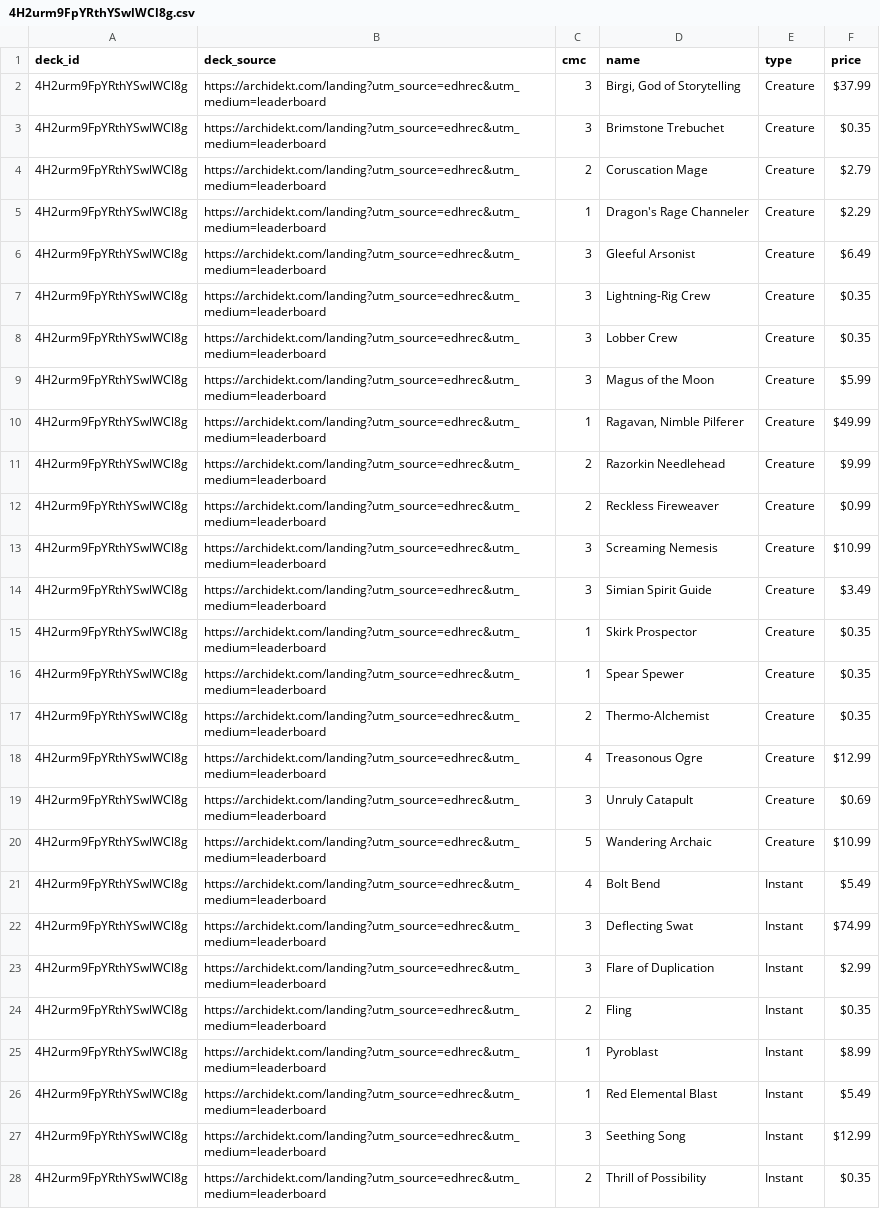
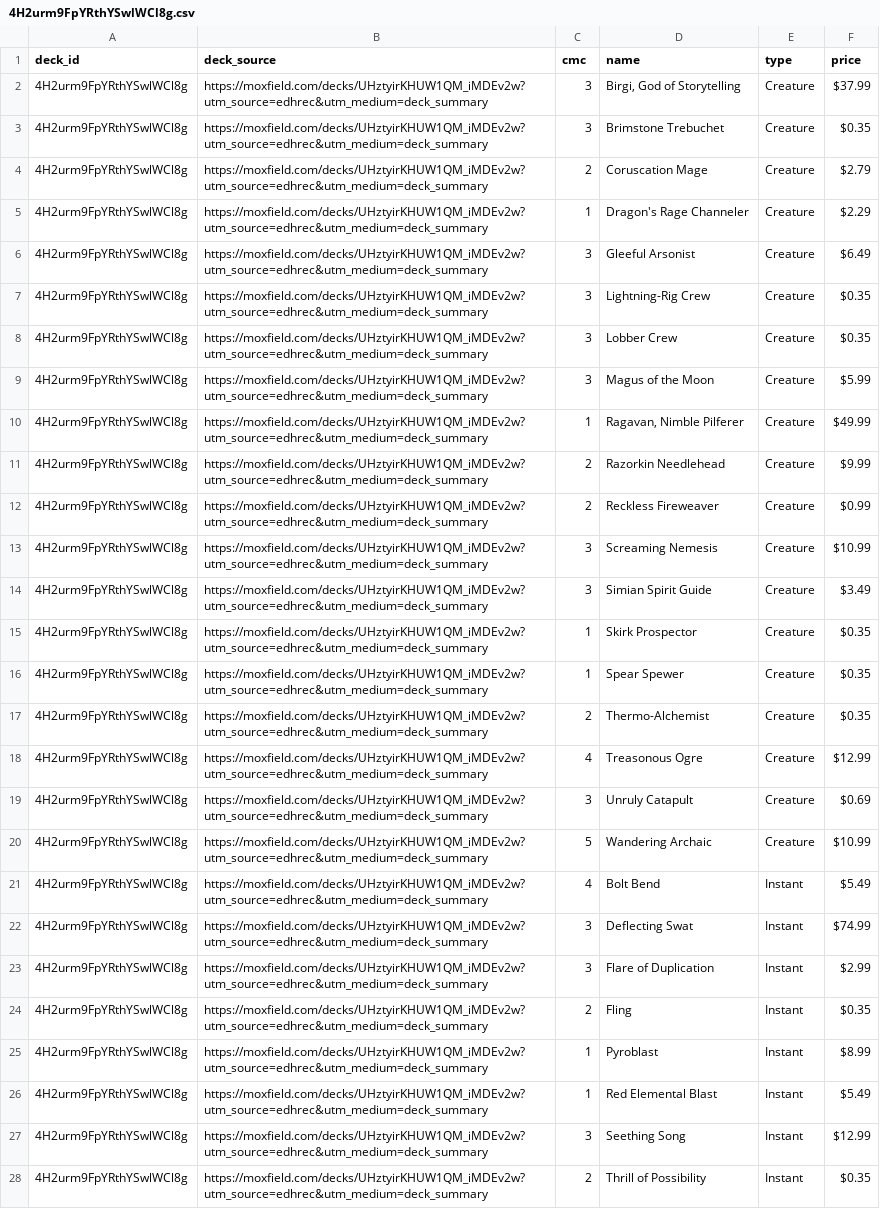
Before and after one commit to wojo1286/edhrec-scraper, a CSV file: decklists_html/4H2urm9FpYRthYSwlWCl8g.csv, drawn as a sheet; only a part is shown; the diff covers the shown part only; the diff names each change by its address in the sheet, - before the commit and + after, or states it on an @@ line.

```diff
--- a/decklists_html/4H2urm9FpYRthYSwlWCl8g.csv
+++ b/decklists_html/4H2urm9FpYRthYSwlWCl8g.csv
-B2:B28 (deck_source): https://archidekt.com/landing?utm_source=edhrec&utm_medium=leaderboard
+B2:B28 (deck_source): https://moxfield.com/decks/UHztyirKHUW1QM_iMDEv2w?utm_source=edhrec&utm_medium=deck_summary
```
Also changed, not shown: 51 edited cells elsewhere in this file, decklists_html/MkPZX8qKRdsVLXRhyQ-khw.csv, decklists_html/S4Ag-pi8MY1BO2-Rm72XxQ.csv, 13 other files.
